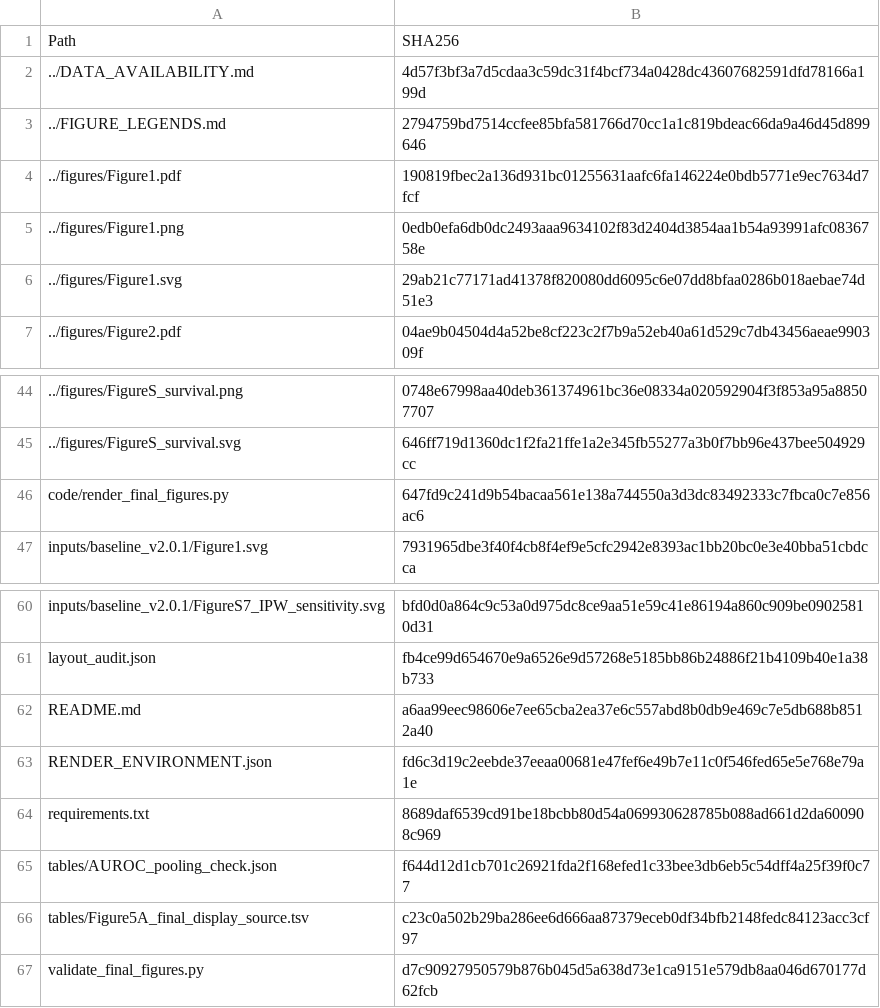
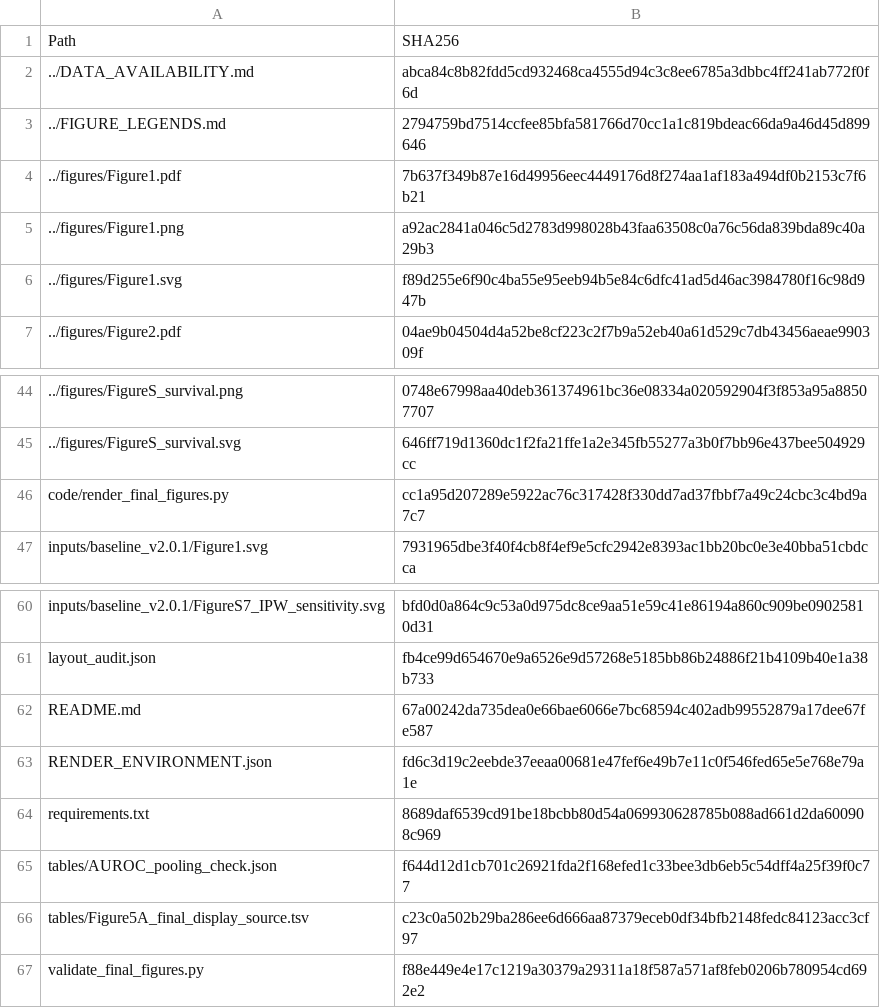
Before and after one commit to paperhwi/pediatric_glioma_immuneprofiling, a TSV file: cancers_submission_2026/revision_2026_11_n343/final_figures_20261105/MANIFEST_SHA256.tsv, drawn as a sheet; only a part is shown, gaps mark what is left out.

Commit message:
Separate missing-OS box from survival analyses in Figure 1B

```diff
--- a/cancers_submission_2026/revision_2026_11_n343/final_figures_20261105/MANIFEST_SHA256.tsv
+++ b/cancers_submission_2026/revision_2026_11_n343/final_figures_20261105/MANIFEST_SHA256.tsv
@@ -1,7 +1,7 @@
 Path	SHA256
-../DATA_AVAILABILITY.md	4d57f3bf3a7d5cdaa3c59dc31f4bcf734a0428dc43607682591dfd78166a199d
+../DATA_AVAILABILITY.md	abca84c8b82fdd5cd932468ca4555d94c3c8ee6785a3dbbc4ff241ab772f0f6d
 ../FIGURE_LEGENDS.md	2794759bd7514ccfee85bfa581766d70cc1a1c819bdeac66da9a46d45d899646
-../figures/Figure1.pdf	190819fbec2a136d931bc01255631aafc6fa146224e0bdb5771e9ec7634d7fcf
-../figures/Figure1.png	0edb0efa6db0dc2493aaa9634102f83d2404d3854aa1b54a93991afc0836758e
-../figures/Figure1.svg	29ab21c77171ad41378f820080dd6095c6e07dd8bfaa0286b018aebae74d51e3
+../figures/Figure1.pdf	7b637f349b87e16d49956eec4449176d8f274aa1af183a494df0b2153c7f6b21
+../figures/Figure1.png	a92ac2841a046c5d2783d998028b43faa63508c0a76c56da839bda89c40a29b3
+../figures/Figure1.svg	f89d255e6f90c4ba55e95eeb94b5e84c6dfc41ad5d46ac3984780f16c98d947b
 ../figures/Figure2.pdf	04ae9b04504d4a52be8cf223c2f7b9a52eb40a61d529c7db43456aeae990309f
@@ -45,3 +45,3 @@ Path	SHA256
 ../figures/FigureS_survival.svg	646ff719d1360dc1f2fa21ffe1a2e345fb55277a3b0f7bb96e437bee504929cc
-code/render_final_figures.py	647fd9c241d9b54bacaa561e138a744550a3d3dc83492333c7fbca0c7e856ac6
+code/render_final_figures.py	cc1a95d207289e5922ac76c317428f330dd7ad37fbbf7a49c24cbc3c4bd9a7c7
 inputs/baseline_v2.0.1/Figure1.svg	7931965dbe3f40f4cb8f4ef9e5cfc2942e8393ac1bb20bc0e3e40bba51cbdcca
@@ -61,3 +61,3 @@ inputs/baseline_v2.0.1/FigureS7_IPW_sensitivity.svg	bfd0d0a864c9c53a0d975dc8ce9a
 layout_audit.json	fb4ce99d654670e9a6526e9d57268e5185bb86b24886f21b4109b40e1a38b733
-README.md	a6aa99eec98606e7ee65cba2ea37e6c557abd8b0db9e469c7e5db688b8512a40
+README.md	67a00242da735dea0e66bae6066e7bc68594c402adb99552879a17dee67fe587
 RENDER_ENVIRONMENT.json	fd6c3d19c2eebde37eeaa00681e47fef6e49b7e11c0f546fed65e5e768e79a1e
@@ -66,2 +66,2 @@ tables/AUROC_pooling_check.json	f644d12d1cb701c26921fda2f168efed1c33bee3db6eb5c5
 tables/Figure5A_final_display_source.tsv	c23c0a502b29ba286ee6d666aa87379eceb0df34bfb2148fedc84123acc3cf97
-validate_final_figures.py	d7c90927950579b876b045d5a638d73e1ca9151e579db8aa046d670177d62fcb
+validate_final_figures.py	f88e449e4e17c1219a30379a29311a18f587a571af8feb0206b780954cd692e2
```
Also changed, not shown: 9 other files.
